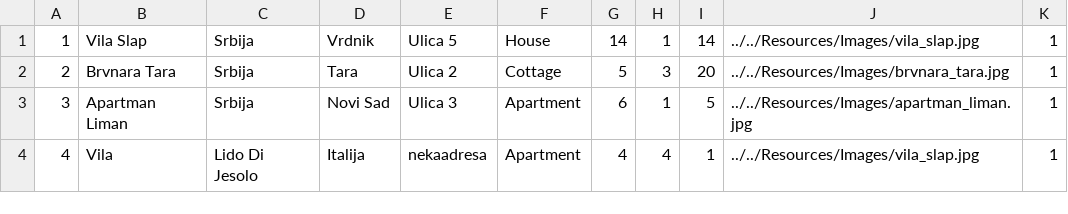
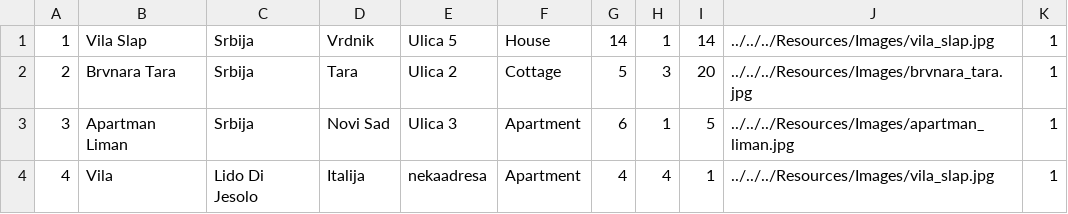
Before and after one commit to breskva01/SIMS-Projekat-Grupa4-TimD, a CSV file: InitialProject/InitialProject/Resources/Data/accommodations.csv, drawn as a sheet.

```diff
--- a/InitialProject/InitialProject/Resources/Data/accommodations.csv
+++ b/InitialProject/InitialProject/Resources/Data/accommodations.csv
@@ -1,4 +1,4 @@
-1|Vila Slap|Srbija|Vrdnik|Ulica 5|House|14|1|14|../../Resources/Images/vila_slap.jpg|1
-2|Brvnara Tara|Srbija|Tara|Ulica 2|Cottage|5|3|20|../../Resources/Images/brvnara_tara.jpg|1
-3|Apartman Liman|Srbija|Novi Sad|Ulica 3|Apartment|6|1|5|../../Resources/Images/apartman_liman.jpg|1
-4|Vila|Lido Di Jesolo|Italija|nekaadresa|Apartment|4|4|1|../../Resources/Images/vila_slap.jpg|1
+1|Vila Slap|Srbija|Vrdnik|Ulica 5|House|14|1|14|../../../Resources/Images/vila_slap.jpg|1
+2|Brvnara Tara|Srbija|Tara|Ulica 2|Cottage|5|3|20|../../../Resources/Images/brvnara_tara.jpg|1
+3|Apartman Liman|Srbija|Novi Sad|Ulica 3|Apartment|6|1|5|../../../Resources/Images/apartman_liman.jpg|1
+4|Vila|Lido Di Jesolo|Italija|nekaadresa|Apartment|4|4|1|../../../Resources/Images/vila_slap.jpg|1
```
Also changed, not shown: InitialProject/InitialProject/Resources/Data/accommodationReservations.csv, 37 other files.
